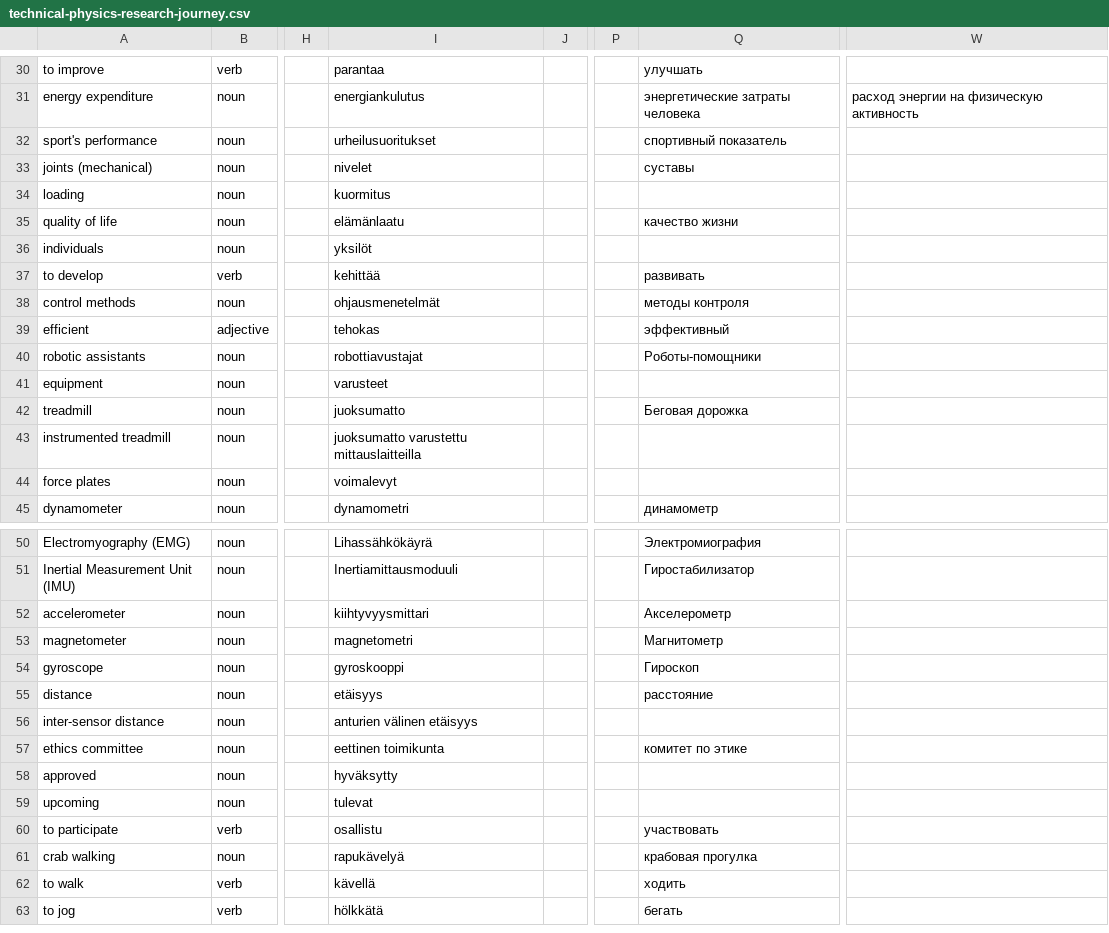
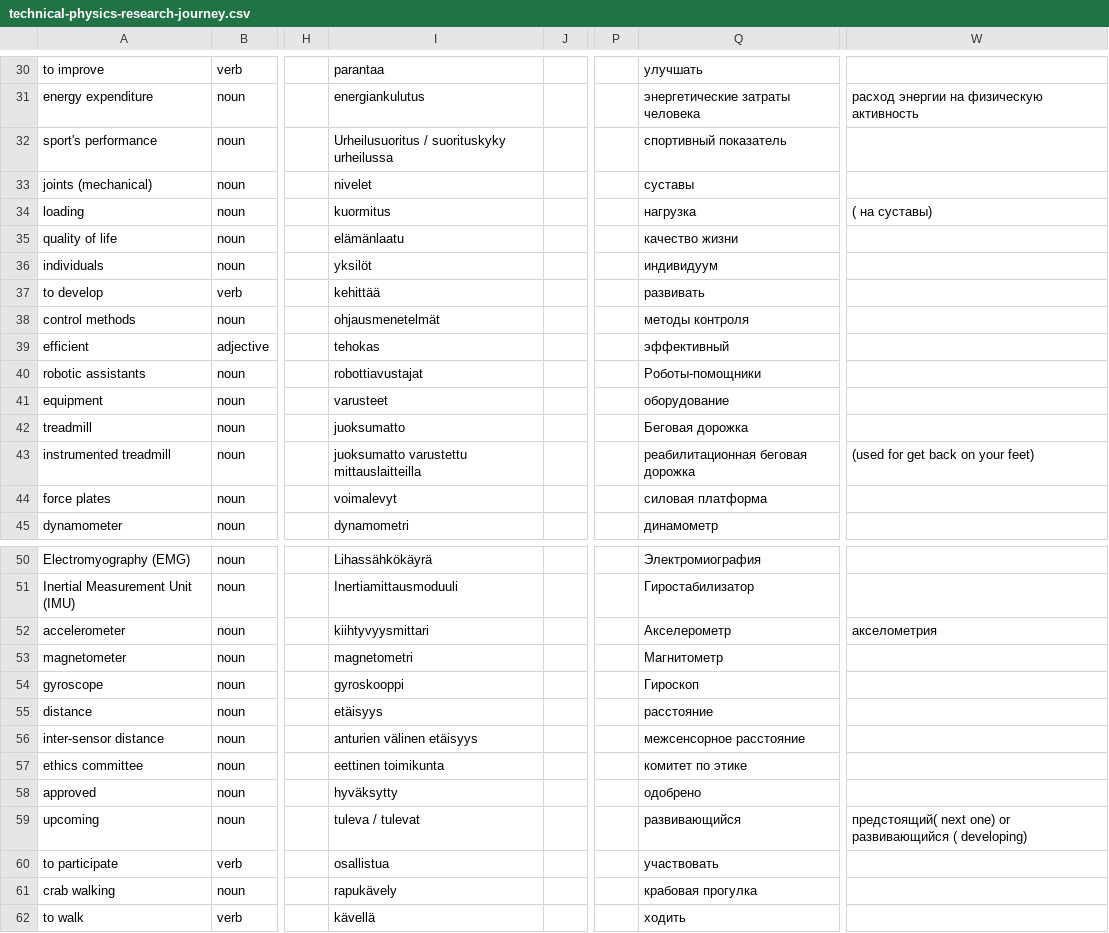
Before and after one commit to gateway240/language-dictionaries, a CSV file: dictionaries/technical-physics-research-journey.csv, drawn as a sheet; only a part is shown, gaps mark what is left out; the shorter side is filled out with more unchanged rows; the diff covers the shown part only; the diff names each change by its address in the sheet, - before the commit and + after, or states it on an @@ line.

```diff
--- a/dictionaries/technical-physics-research-journey.csv
+++ b/dictionaries/technical-physics-research-journey.csv
-I32: urheilusuoritukset
+I32: Urheilusuoritus / suorituskyky urheilussa
-Q34: (empty)
+Q34: нагрузка
-W34: (empty)
+W34: ( на суставы)
-Q36: (empty)
+Q36: индивидуум
-Q41: (empty)
+Q41: оборудование
-Q43: (empty)
+Q43: реабилитационная беговая дорожка
-W43: (empty)
+W43: (used for get back on your feet)
-Q44: (empty)
+Q44: силовая платформа
-W52: (empty)
+W52: акселометрия
-Q56: (empty)
+Q56: межсенсорное расстояние
-Q58: (empty)
+Q58: одобрено
-I59: tulevat
+I59: tuleva / tulevat
-Q59: (empty)
+Q59: развивающийся
-W59: (empty)
+W59: предстоящий( next one) or развивающийся ( developing)
-I60: osallistu
+I60: osallistua
-I61: rapukävelyä
+I61: rapukävely
```
Also changed, not shown: 11 edited cells elsewhere in this file, 2 other files.
